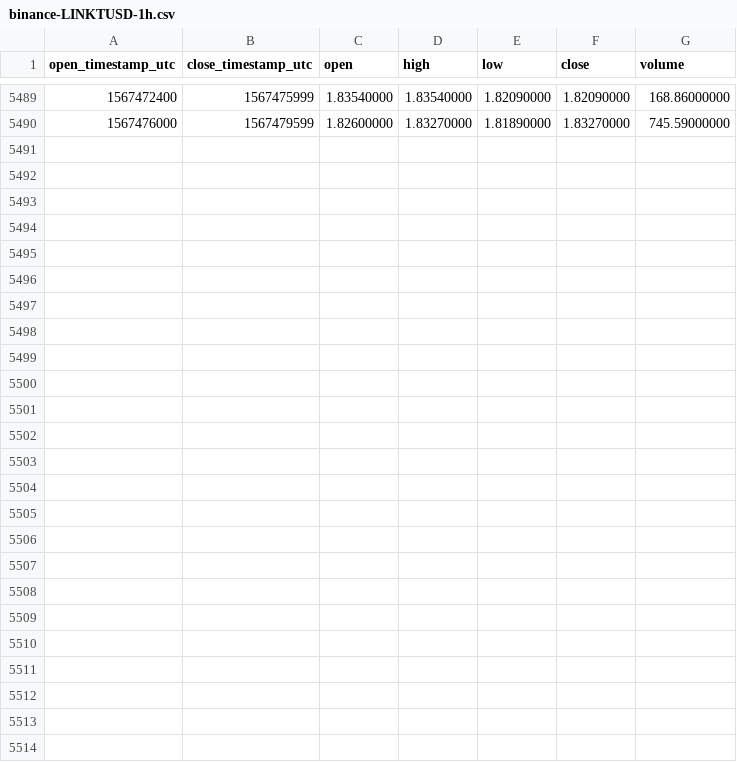
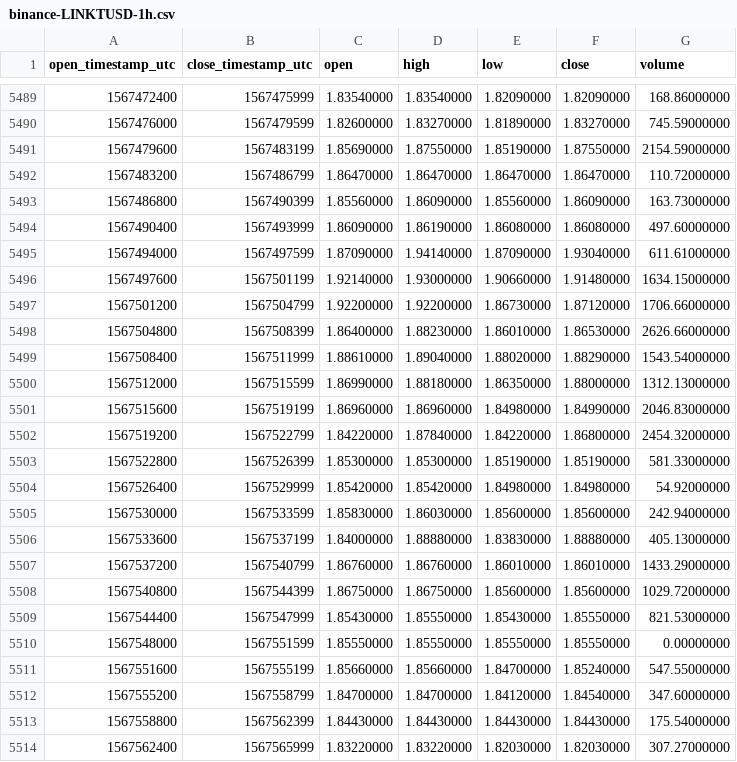
Before and after one commit to cryptobigbro/binance-LINKTUSD, a CSV file: binance-LINKTUSD-1h.csv, drawn as a sheet; only a part is shown, gaps mark what is left out.

Commit message:
Update OHLCV data.

```diff
--- a/binance-LINKTUSD-1h.csv
+++ b/binance-LINKTUSD-1h.csv
@@ -5490 +5490,25 @@ open_timestamp_utc,close_timestamp_utc,open,high,low,close,volume
 1567476000,1567479599,1.82600000,1.83270000,1.81890000,1.83270000,745.59000000
+1567479600,1567483199,1.85690000,1.87550000,1.85190000,1.87550000,2154.59000000
+1567483200,1567486799,1.86470000,1.86470000,1.86470000,1.86470000,110.72000000
+1567486800,1567490399,1.85560000,1.86090000,1.85560000,1.86090000,163.73000000
+1567490400,1567493999,1.86090000,1.86190000,1.86080000,1.86080000,497.60000000
+1567494000,1567497599,1.87090000,1.94140000,1.87090000,1.93040000,611.61000000
+1567497600,1567501199,1.92140000,1.93000000,1.90660000,1.91480000,1634.15000000
+1567501200,1567504799,1.92200000,1.92200000,1.86730000,1.87120000,1706.66000000
+1567504800,1567508399,1.86400000,1.88230000,1.86010000,1.86530000,2626.66000000
+1567508400,1567511999,1.88610000,1.89040000,1.88020000,1.88290000,1543.54000000
+1567512000,1567515599,1.86990000,1.88180000,1.86350000,1.88000000,1312.13000000
+1567515600,1567519199,1.86960000,1.86960000,1.84980000,1.84990000,2046.83000000
+1567519200,1567522799,1.84220000,1.87840000,1.84220000,1.86800000,2454.32000000
+1567522800,1567526399,1.85300000,1.85300000,1.85190000,1.85190000,581.33000000
+1567526400,1567529999,1.85420000,1.85420000,1.84980000,1.84980000,54.92000000
+1567530000,1567533599,1.85830000,1.86030000,1.85600000,1.85600000,242.94000000
+1567533600,1567537199,1.84000000,1.88880000,1.83830000,1.88880000,405.13000000
+1567537200,1567540799,1.86760000,1.86760000,1.86010000,1.86010000,1433.29000000
+1567540800,1567544399,1.86750000,1.86750000,1.85600000,1.85600000,1029.72000000
+1567544400,1567547999,1.85430000,1.85550000,1.85430000,1.85550000,821.53000000
+1567548000,1567551599,1.85550000,1.85550000,1.85550000,1.85550000,0.00000000
+1567551600,1567555199,1.85660000,1.85660000,1.84700000,1.85240000,547.55000000
+1567555200,1567558799,1.84700000,1.84700000,1.84120000,1.84540000,347.60000000
+1567558800,1567562399,1.84430000,1.84430000,1.84430000,1.84430000,175.54000000
+1567562400,1567565999,1.83220000,1.83220000,1.82030000,1.82030000,307.27000000
```
Also changed, not shown: binance-LINKTUSD-1d.csv.
